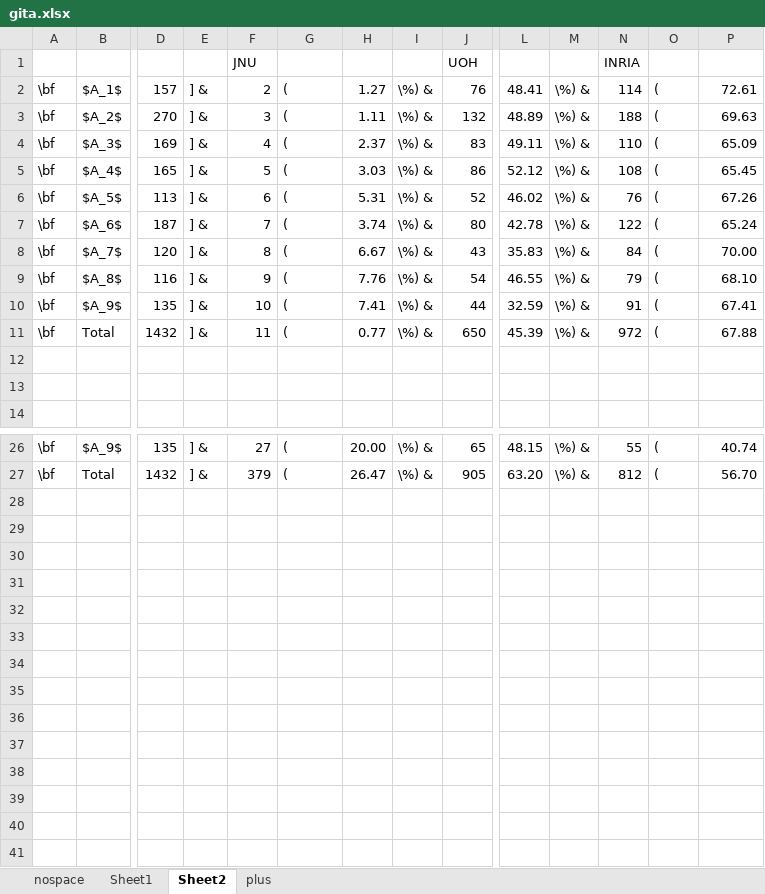
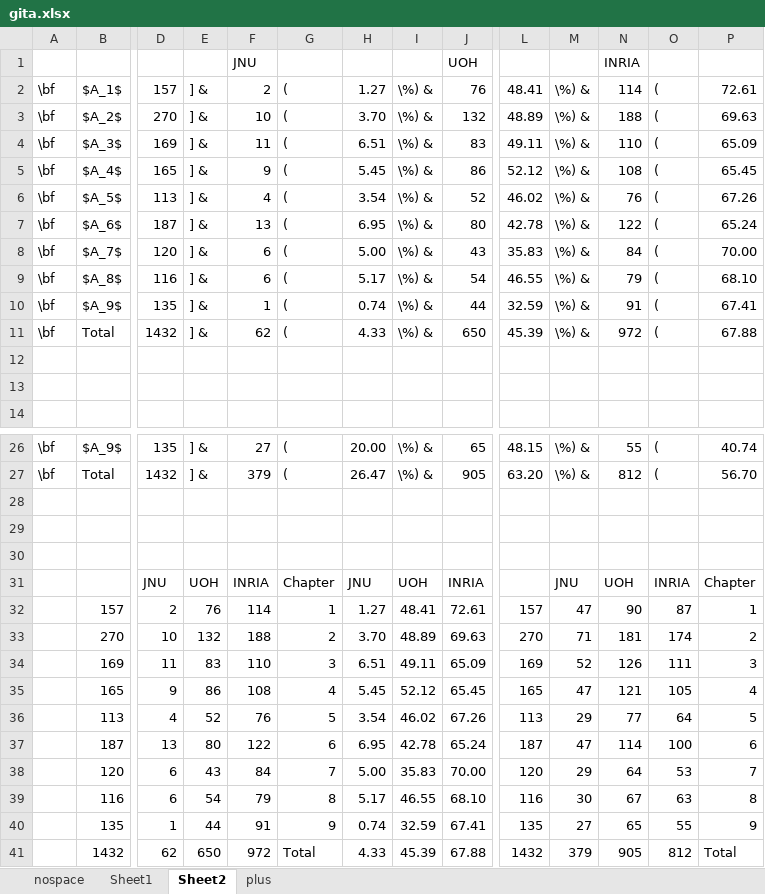
Before and after one commit to sanskrit-sandhi/sanskrit, an Excel workbook: gitaCorpus/gita.xlsx, sheet Sheet2, drawn as a sheet; only a part is shown, gaps mark what is left out; values as stored, in another font and other column widths than the file's, no borders; rows hold the shown columns only; the diff names each change by its address in the sheet, - before the commit and + after, or states it on an @@ line.

```diff
--- a/gitaCorpus/gita.xlsx (sheet Sheet2)
+++ b/gitaCorpus/gita.xlsx (sheet Sheet2)
-F3: 3
+F3: 10
-H3: 1.11
+H3: 3.70
-F4: 4
+F4: 11
-H4: 2.37
+H4: 6.51
-F5: 5
+F5: 9
-H5: 3.03
+H5: 5.45
-F6: 6
+F6: 4
-H6: 5.31
+H6: 3.54
-F7: 7
+F7: 13
-H7: 3.74
+H7: 6.95
-F8: 8
+F8: 6
-H8: 6.67
+H8: 5.00
-F9: 9
+F9: 6
-H9: 7.76
+H9: 5.17
-F10: 10
+F10: 1
-H10: 7.41
+H10: 0.74
-F11: 11
+F11: 62
-H11: 0.77
+H11: 4.33
+row 28: (empty)
+row 29: (empty)
+row 30: (empty)
+row 31:  |  | JNU | UOH | INRIA | Chapter | JNU | UOH | INRIA |  | JNU | UOH | INRIA | Chapter
+row 32:  | 157 | 2 | 76 | 114 | 1 | 1.27 | 48.41 | 72.61 | 157 | 47 | 90 | 87 | 1
+row 33:  | 270 | 10 | 132 | 188 | 2 | 3.70 | 48.89 | 69.63 | 270 | 71 | 181 | 174 | 2
+row 34:  | 169 | 11 | 83 | 110 | 3 | 6.51 | 49.11 | 65.09 | 169 | 52 | 126 | 111 | 3
+row 35:  | 165 | 9 | 86 | 108 | 4 | 5.45 | 52.12 | 65.45 | 165 | 47 | 121 | 105 | 4
+row 36:  | 113 | 4 | 52 | 76 | 5 | 3.54 | 46.02 | 67.26 | 113 | 29 | 77 | 64 | 5
+row 37:  | 187 | 13 | 80 | 122 | 6 | 6.95 | 42.78 | 65.24 | 187 | 47 | 114 | 100 | 6
+row 38:  | 120 | 6 | 43 | 84 | 7 | 5.00 | 35.83 | 70.00 | 120 | 29 | 64 | 53 | 7
+row 39:  | 116 | 6 | 54 | 79 | 8 | 5.17 | 46.55 | 68.10 | 116 | 30 | 67 | 63 | 8
+row 40:  | 135 | 1 | 44 | 91 | 9 | 0.74 | 32.59 | 67.41 | 135 | 27 | 65 | 55 | 9
+row 41:  | 1432 | 62 | 650 | 972 | Total | 4.33 | 45.39 | 67.88 | 1432 | 379 | 905 | 812 | Total
```
Also changed, not shown: sheet Sheet1, Literature/literature.xlsx, 29 other files.
